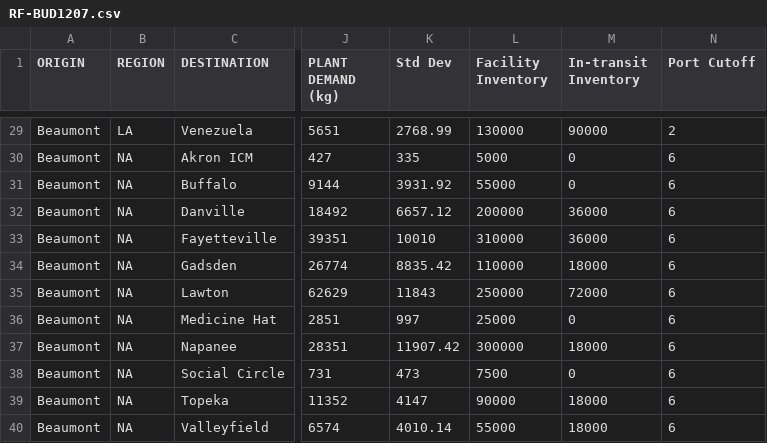
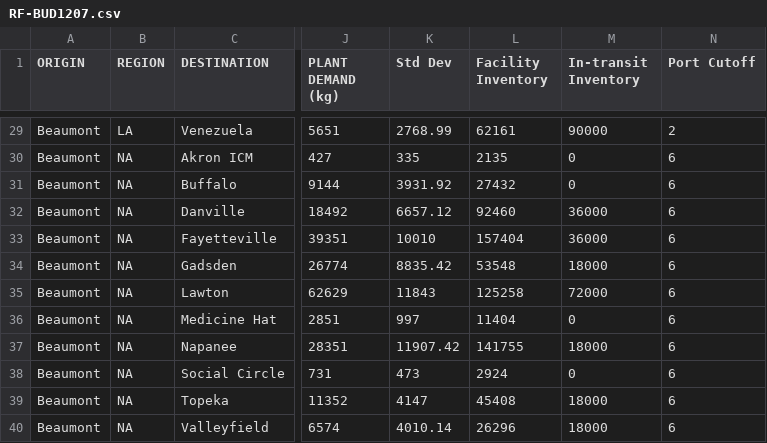
Before and after one commit to RobertWSmith/SCMsim, a CSV file: data/RF-BUD1207.csv, drawn as a sheet; only a part is shown, gaps mark what is left out; the diff covers the shown part only; the diff names each change by its address in the sheet, - before the commit and + after, or states it on an @@ line.

```diff
--- a/data/RF-BUD1207.csv
+++ b/data/RF-BUD1207.csv
-L29 (Facility Inventory): 130000
+L29 (Facility Inventory): 62161
-L30 (Facility Inventory): 5000
+L30 (Facility Inventory): 2135
-L31 (Facility Inventory): 55000
+L31 (Facility Inventory): 27432
-L32 (Facility Inventory): 200000
+L32 (Facility Inventory): 92460
-L33 (Facility Inventory): 310000
+L33 (Facility Inventory): 157404
-L34 (Facility Inventory): 110000
+L34 (Facility Inventory): 53548
-L35 (Facility Inventory): 250000
+L35 (Facility Inventory): 125258
-L36 (Facility Inventory): 25000
+L36 (Facility Inventory): 11404
-L37 (Facility Inventory): 300000
+L37 (Facility Inventory): 141755
-L38 (Facility Inventory): 7500
+L38 (Facility Inventory): 2924
-L39 (Facility Inventory): 90000
+L39 (Facility Inventory): 45408
-L40 (Facility Inventory): 55000
+L40 (Facility Inventory): 26296
```
Also changed, not shown: 27 edited cells elsewhere in this file, 15 other files.
